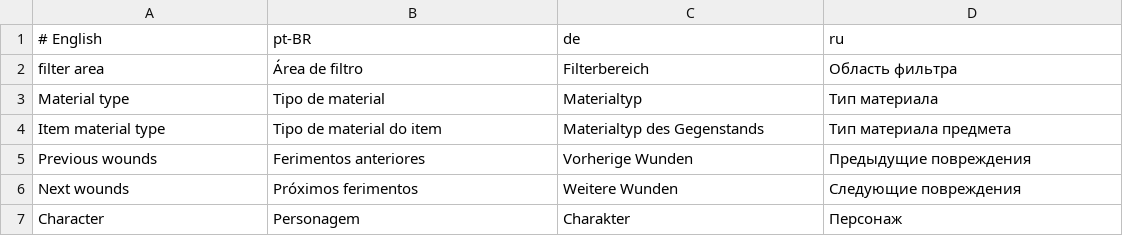
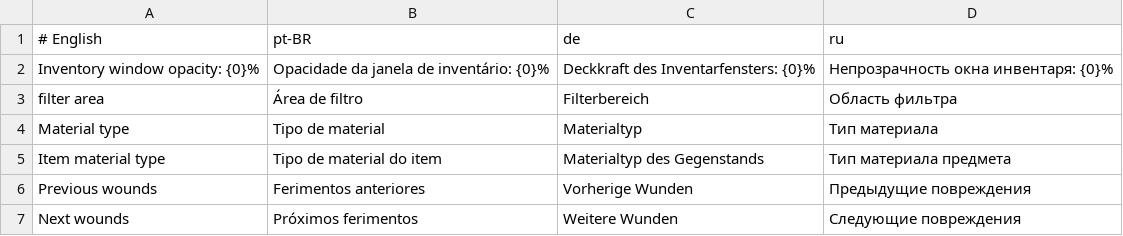
Before and after one commit to chamomilo/Wurm-HighRes-HUD, a TSV file: src/main/resources/org/highreshud/client/i18n/messages.tsv, drawn as a sheet; only a part is shown; the shorter side is filled out with more unchanged rows.

```diff
--- a/src/main/resources/org/highreshud/client/i18n/messages.tsv
+++ b/src/main/resources/org/highreshud/client/i18n/messages.tsv
@@ -1,2 +1,3 @@
 # English	pt-BR	de	ru
+Inventory window opacity: {0}%	Opacidade da janela de inventário: {0}%	Deckkraft des Inventarfensters: {0}%	Непрозрачность окна инвентаря: {0}%
 filter area	Área de filtro	Filterbereich	Область фильтра
```
Also changed, not shown: 28 other files.
